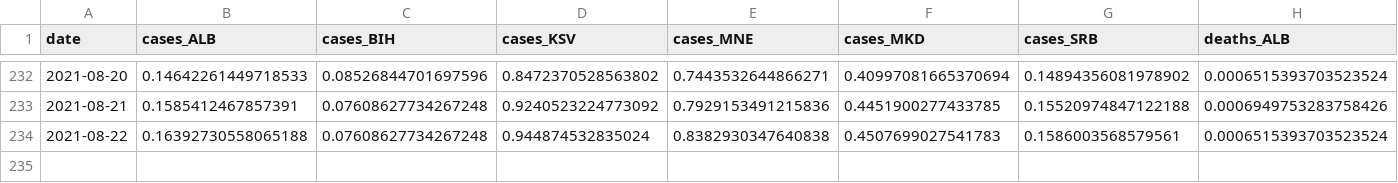
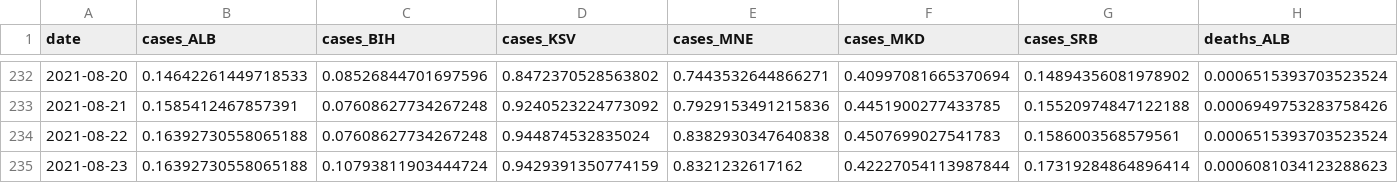
Before and after one commit to fqroldan/fqroldan.github.io, a CSV file: resources/Covid_df/cases_WB.csv, drawn as a sheet; only a part is shown, gaps mark what is left out; rows hold the shown columns only; the diff names each change by its address in the sheet, - before the commit and + after, or states it on an @@ line.

Commit message:
updated covid trackers

```diff
--- a/resources/Covid_df/cases_WB.csv
+++ b/resources/Covid_df/cases_WB.csv
+row 235: 2021-08-23 | 0.16392730558065188 | 0.10793811903444724 | 0.9429391350774159 | 0.8321232617162 | 0.42227054113987844 | 0.17319284864896414 | 0.0006081034123288623
```
Also changed, not shown: resources/Covid_df/vax_WB.csv, 6 other files.
